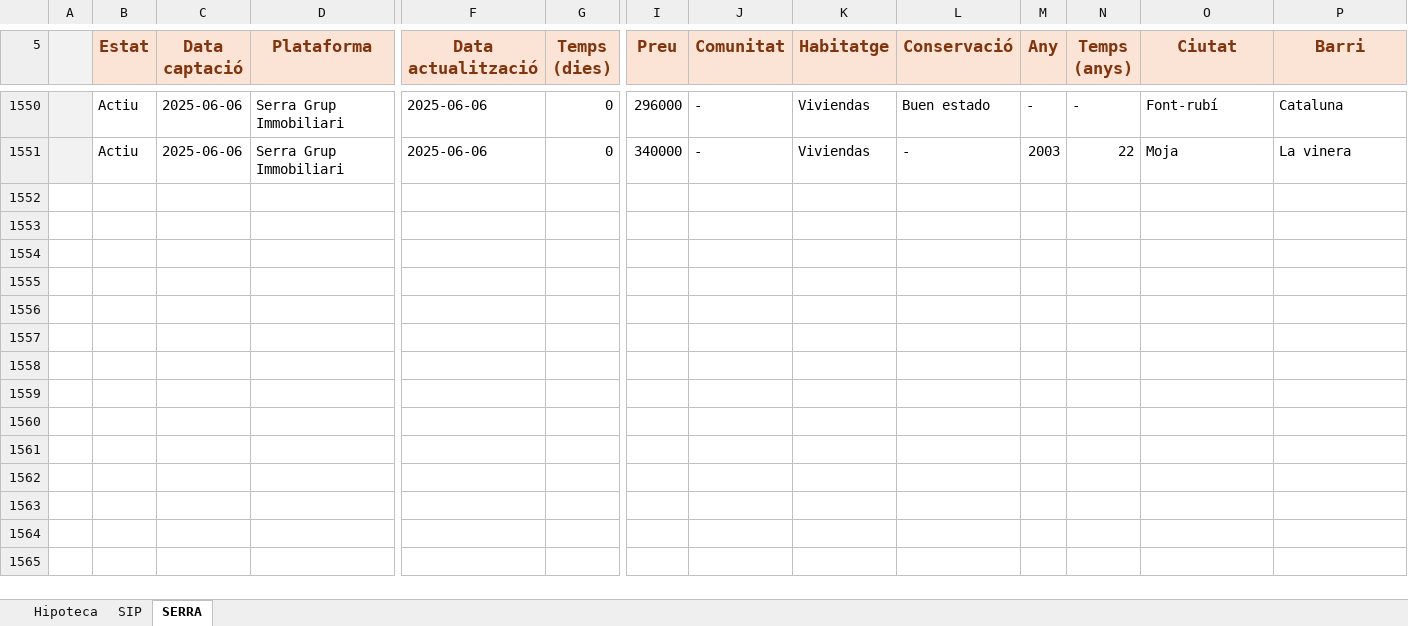
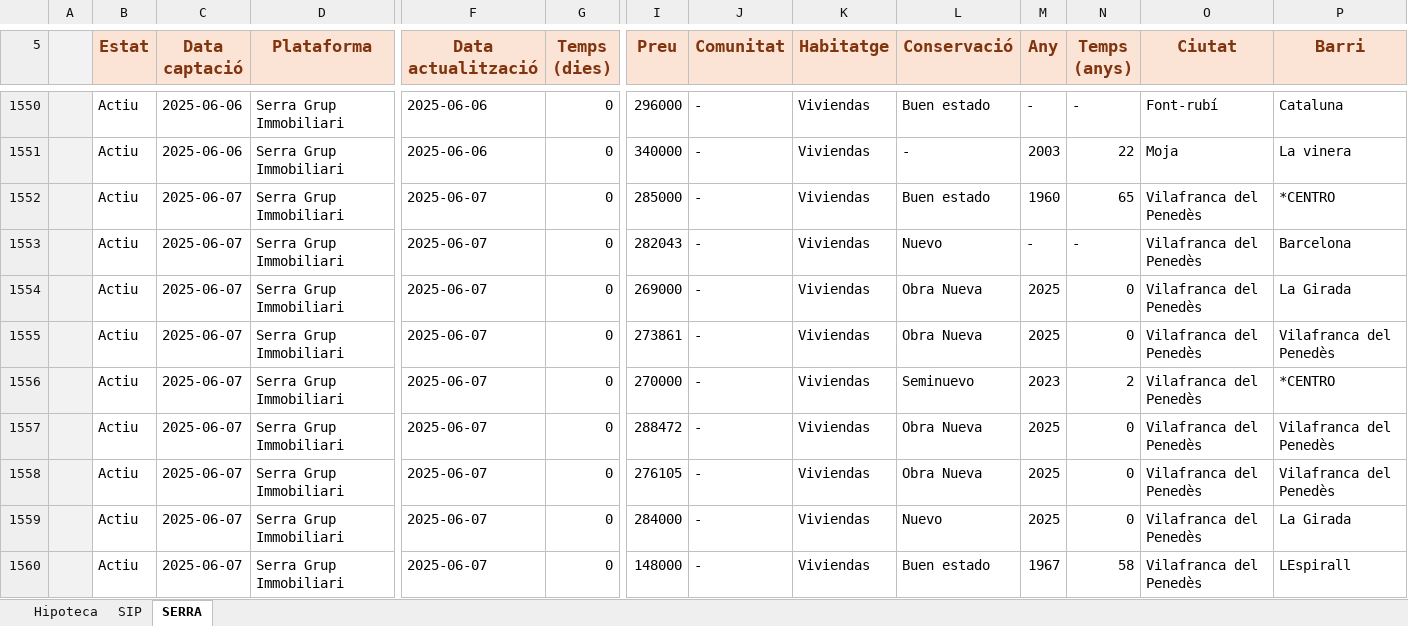
Before and after one commit to iAleix/New_home-, an Excel workbook: New_home.xlsx, sheet SERRA, drawn as a sheet; only a part is shown, gaps mark what is left out; values as stored, in another font and other column widths than the file's, no borders; conditional formats not drawn; rows hold the shown columns only; the diff covers the shown part only; the diff names each change by its address in the sheet, - before the commit and + after, or states it on an @@ line.

Commit message:
Update Excel with new data

```diff
--- a/New_home.xlsx (sheet SERRA)
+++ b/New_home.xlsx (sheet SERRA)
+row 1552:  | Actiu | 2025-06-07 | Serra Grup Immobiliari | 2025-06-07 | 0 | 285000 | - | Viviendas | Buen estado | 1960 | 65 | Vilafranca del Penedès | *CENTRO
+row 1553:  | Actiu | 2025-06-07 | Serra Grup Immobiliari | 2025-06-07 | 0 | 282043 | - | Viviendas | Nuevo | - | - | Vilafranca del Penedès | Barcelona
+row 1554:  | Actiu | 2025-06-07 | Serra Grup Immobiliari | 2025-06-07 | 0 | 269000 | - | Viviendas | Obra Nueva | 2025 | 0 | Vilafranca del Penedès | La Girada
+row 1555:  | Actiu | 2025-06-07 | Serra Grup Immobiliari | 2025-06-07 | 0 | 273861 | - | Viviendas | Obra Nueva | 2025 | 0 | Vilafranca del Penedès | Vilafranca del Penedès
+row 1556:  | Actiu | 2025-06-07 | Serra Grup Immobiliari | 2025-06-07 | 0 | 270000 | - | Viviendas | Seminuevo | 2023 | 2 | Vilafranca del Penedès | *CENTRO
+row 1557:  | Actiu | 2025-06-07 | Serra Grup Immobiliari | 2025-06-07 | 0 | 288472 | - | Viviendas | Obra Nueva | 2025 | 0 | Vilafranca del Penedès | Vilafranca del Penedès
+row 1558:  | Actiu | 2025-06-07 | Serra Grup Immobiliari | 2025-06-07 | 0 | 276105 | - | Viviendas | Obra Nueva | 2025 | 0 | Vilafranca del Penedès | Vilafranca del Penedès
+row 1559:  | Actiu | 2025-06-07 | Serra Grup Immobiliari | 2025-06-07 | 0 | 284000 | - | Viviendas | Nuevo | 2025 | 0 | Vilafranca del Penedès | La Girada
+row 1560:  | Actiu | 2025-06-07 | Serra Grup Immobiliari | 2025-06-07 | 0 | 148000 | - | Viviendas | Buen estado | 1967 | 58 | Vilafranca del Penedès | LEspirall
```
Also changed, not shown: 13 added rows elsewhere in this sheet, New_home_20250607.xlsx.
